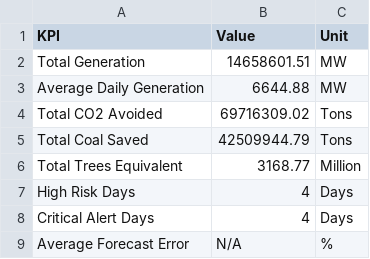
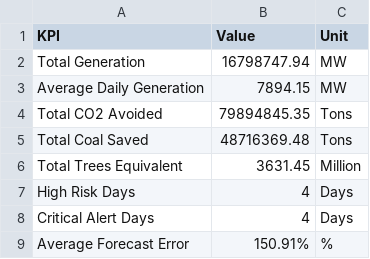
Before and after one commit to kirttiik/AI-Renewable-Energy-Intelligence-platform, a CSV file: reports/executive/executive_dashboard_kpis.csv, drawn as a sheet.

```diff
--- a/reports/executive/executive_dashboard_kpis.csv
+++ b/reports/executive/executive_dashboard_kpis.csv
@@ -1,9 +1,9 @@
 KPI,Value,Unit
-Total Generation,14658601.51,MW
-Average Daily Generation,6644.88,MW
-Total CO2 Avoided,69716309.02,Tons
-Total Coal Saved,42509944.79,Tons
-Total Trees Equivalent,3168.77,Million
+Total Generation,16798747.94,MW
+Average Daily Generation,7894.15,MW
+Total CO2 Avoided,79894845.35,Tons
+Total Coal Saved,48716369.48,Tons
+Total Trees Equivalent,3631.45,Million
 High Risk Days,4,Days
 Critical Alert Days,4,Days
-Average Forecast Error,N/A,%
+Average Forecast Error,150.91%,%
```
Also changed, not shown: data/raw/khavda_weather.csv, reports/backtest/walk_forward_results.csv, 27 other files.
